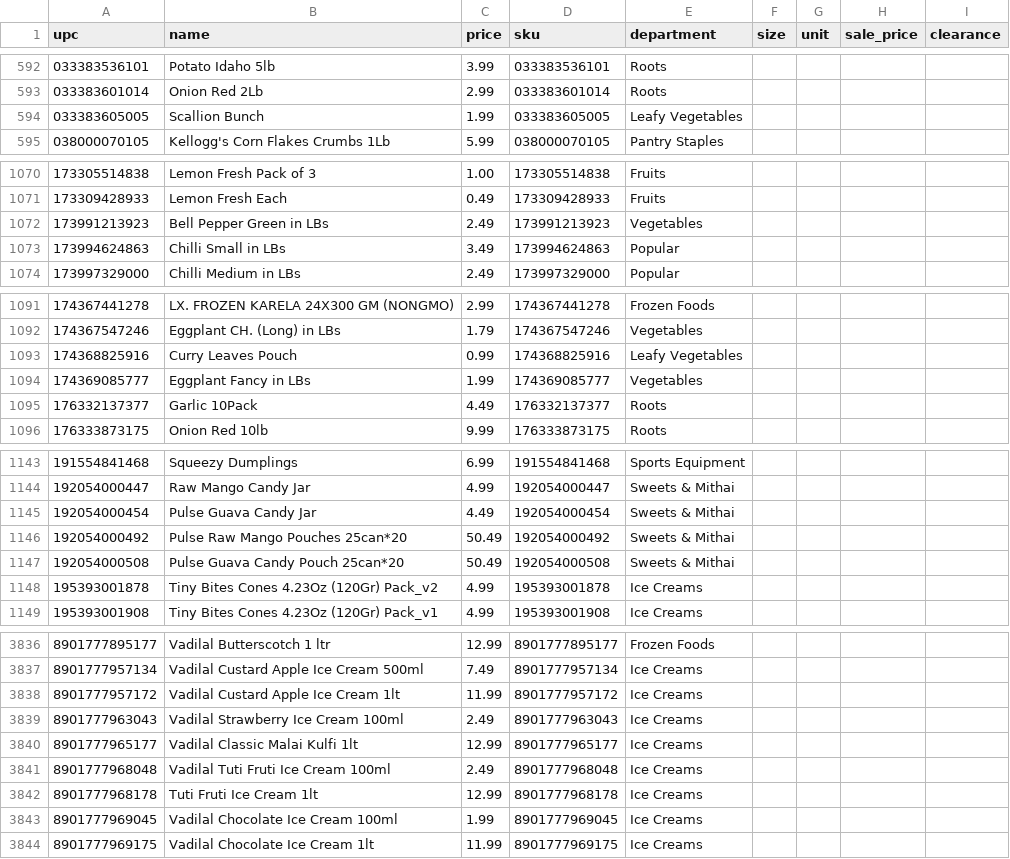
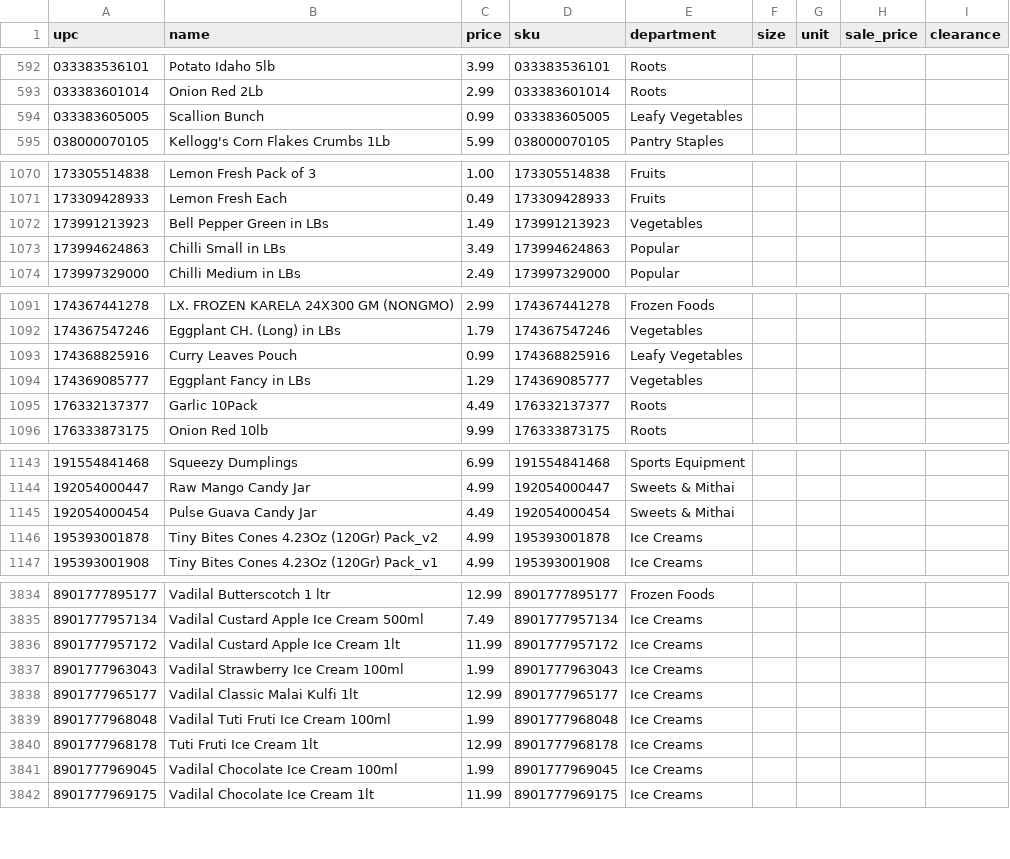
Before and after one commit to spicetownbackend/spicetown-labels, a CSV file: data/products.csv, drawn as a sheet; only a part is shown, gaps mark what is left out; the diff covers the shown part only.

```diff
--- a/data/products.csv
+++ b/data/products.csv
@@ -593,3 +593,3 @@ upc,name,price,sku,department,size,unit,sale_price,clearance
 033383601014,Onion Red 2Lb,2.99,033383601014,Roots,,,,
-033383605005,Scallion Bunch,1.99,033383605005,Leafy Vegetables,,,,
+033383605005,Scallion Bunch,0.99,033383605005,Leafy Vegetables,,,,
 038000070105,Kellogg's Corn Flakes Crumbs 1Lb,5.99,038000070105,Pantry Staples,,,,
@@ -1071,3 +1071,3 @@ upc,name,price,sku,department,size,unit,sale_price,clearance
 173309428933,Lemon Fresh Each,0.49,173309428933,Fruits,,,,
-173991213923,Bell Pepper Green in LBs,2.49,173991213923,Vegetables,,,,
+173991213923,Bell Pepper Green in LBs,1.49,173991213923,Vegetables,,,,
 173994624863,Chilli Small in LBs,3.49,173994624863,Popular,,,,
@@ -1093,3 +1093,3 @@ upc,name,price,sku,department,size,unit,sale_price,clearance
 174368825916,Curry Leaves Pouch,0.99,174368825916,Leafy Vegetables,,,,
-174369085777,Eggplant Fancy in LBs,1.99,174369085777,Vegetables,,,,
+174369085777,Eggplant Fancy in LBs,1.29,174369085777,Vegetables,,,,
 176332137377,Garlic 10Pack,4.49,176332137377,Roots,,,,
@@ -1145,4 +1145,2 @@ upc,name,price,sku,department,size,unit,sale_price,clearance
 192054000454,Pulse Guava Candy Jar,4.49,192054000454,Sweets & Mithai,,,,
-192054000492,Pulse Raw Mango Pouches 25can*20,50.49,192054000492,Sweets & Mithai,,,,
-192054000508,Pulse Guava Candy Pouch 25can*20,50.49,192054000508,Sweets & Mithai,,,,
 195393001878,Tiny Bites Cones 4.23Oz (120Gr) Pack_v2,4.99,195393001878,Ice Creams,,,,
@@ -3838,5 +3836,5 @@ upc,name,price,sku,department,size,unit,sale_price,clearance
 8901777957172,Vadilal Custard Apple Ice Cream 1lt,11.99,8901777957172,Ice Creams,,,,
-8901777963043,Vadilal Strawberry Ice Cream 100ml,2.49,8901777963043,Ice Creams,,,,
+8901777963043,Vadilal Strawberry Ice Cream 100ml,1.99,8901777963043,Ice Creams,,,,
 8901777965177,Vadilal Classic Malai Kulfi 1lt,12.99,8901777965177,Ice Creams,,,,
-8901777968048,Vadilal Tuti Fruti Ice Cream 100ml,2.49,8901777968048,Ice Creams,,,,
+8901777968048,Vadilal Tuti Fruti Ice Cream 100ml,1.99,8901777968048,Ice Creams,,,,
 8901777968178,Tuti Fruti Ice Cream 1lt,12.99,8901777968178,Ice Creams,,,,
```
Also changed, not shown: 5 edited cells elsewhere in this file, 1 other file.
